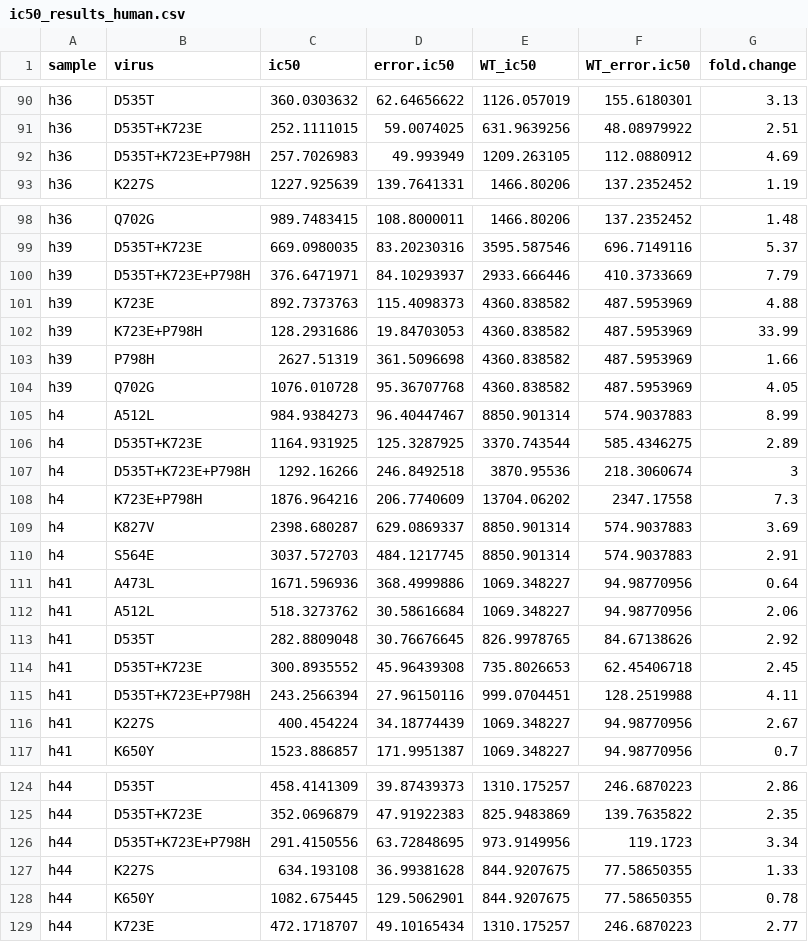
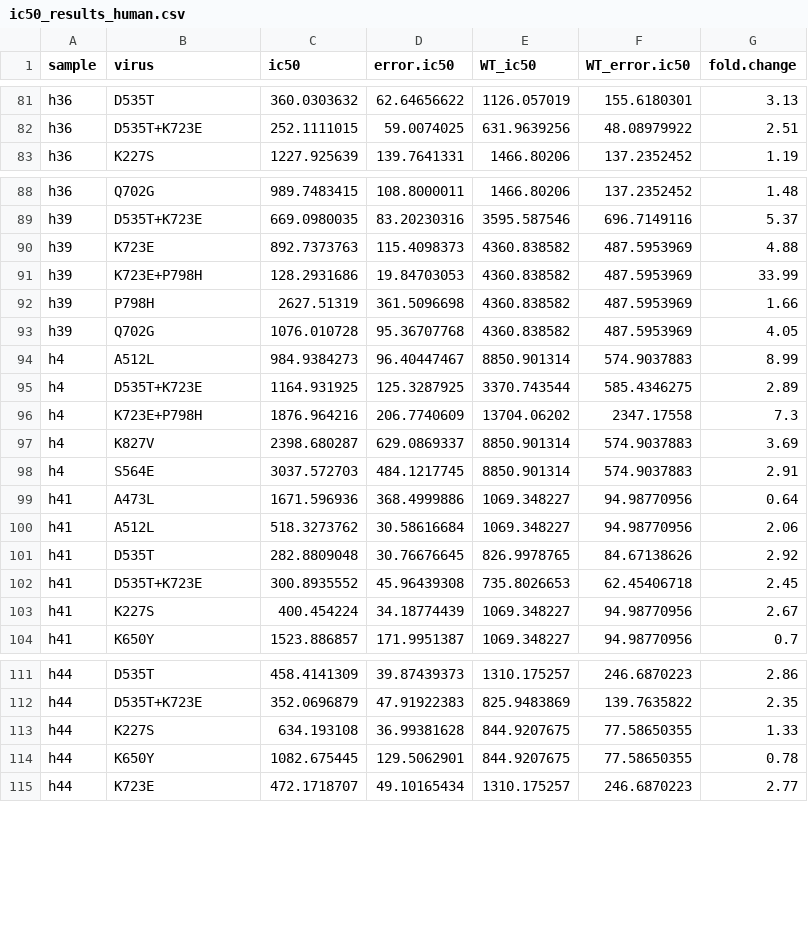
Before and after one commit to RGellerLab/CVB3-Antigenic-Profiling, a CSV file: 8_neutralization_results/ic50_results_human.csv (was 8_neutralization_ic50s/ic50_results_human.csv), drawn as a sheet; only a part is shown, gaps mark what is left out; the diff covers the shown part only.

```diff
--- a/8_neutralization_ic50s/ic50_results_human.csv
+++ b/8_neutralization_results/ic50_results_human.csv
@@ -91,3 +82,2 @@ h36,D535T,360.0303632,62.64656622,1126.057019,155.6180301,3.13
 h36,D535T+K723E,252.1111015,59.0074025,631.9639256,48.08979922,2.51
-h36,D535T+K723E+P798H,257.7026983,49.993949,1209.263105,112.0880912,4.69
 h36,K227S,1227.925639,139.7641331,1466.80206,137.2352452,1.19
@@ -99,3 +89,2 @@ h36,Q702G,989.7483415,108.8000011,1466.80206,137.2352452,1.48
 h39,D535T+K723E,669.0980035,83.20230316,3595.587546,696.7149116,5.37
-h39,D535T+K723E+P798H,376.6471971,84.10293937,2933.666446,410.3733669,7.79
 h39,K723E,892.7373763,115.4098373,4360.838582,487.5953969,4.88
@@ -106,3 +95,2 @@ h4,A512L,984.9384273,96.40447467,8850.901314,574.9037883,8.99
 h4,D535T+K723E,1164.931925,125.3287925,3370.743544,585.4346275,2.89
-h4,D535T+K723E+P798H,1292.16266,246.8492518,3870.95536,218.3060674,3
 h4,K723E+P798H,1876.964216,206.7740609,13704.06202,2347.17558,7.3
@@ -114,3 +102,2 @@ h41,D535T,282.8809048,30.76676645,826.9978765,84.67138626,2.92
 h41,D535T+K723E,300.8935552,45.96439308,735.8026653,62.45406718,2.45
-h41,D535T+K723E+P798H,243.2566394,27.96150116,999.0704451,128.2519988,4.11
 h41,K227S,400.454224,34.18774439,1069.348227,94.98770956,2.67
@@ -125,3 +112,2 @@ h44,D535T,458.4141309,39.87439373,1310.175257,246.6870223,2.86
 h44,D535T+K723E,352.0696879,47.91922383,825.9483869,139.7635822,2.35
-h44,D535T+K723E+P798H,291.4150556,63.72848695,973.9149956,119.1723,3.34
 h44,K227S,634.193108,36.99381628,844.9207675,77.58650355,1.33
```
Also changed, not shown: 21 removed rows elsewhere in this file, 10_analysis_sites_muts/CVB3_nancy_table_escape_muts_sites.csv, 11 other files.
